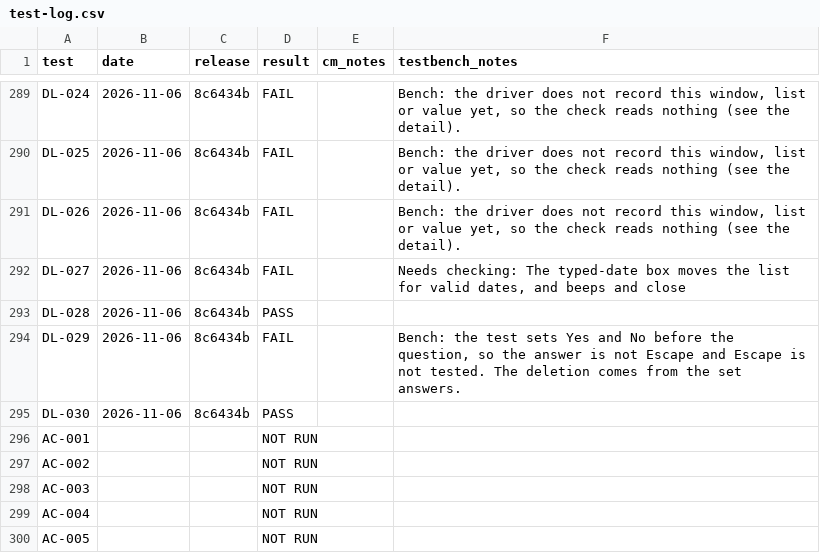
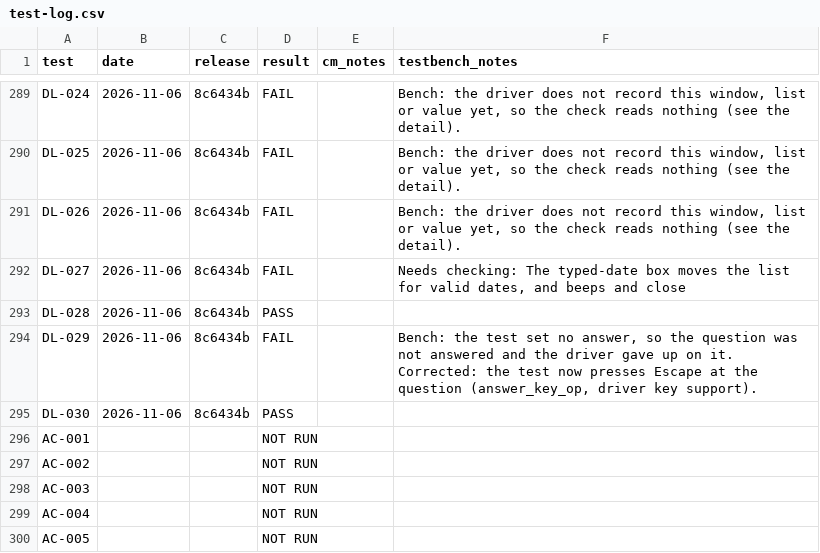
Before and after one commit to trumpton/ContactManager, a CSV file: documents/test-log.csv, drawn as a sheet; only a part is shown, gaps mark what is left out.

```diff
--- a/documents/test-log.csv
+++ b/documents/test-log.csv
@@ -293,3 +293,3 @@ DL-027,2026-11-06,8c6434b,FAIL,,"Needs checking: The typed-date box moves the li
 DL-028,2026-11-06,8c6434b,PASS,,
-DL-029,2026-11-06,8c6434b,FAIL,,"Bench: the test sets Yes and No before the question, so the answer is not Escape and Escape is not tested. The deletion comes from the set answers."
+DL-029,2026-11-06,8c6434b,FAIL,,"Bench: the test set no answer, so the question was not answered and the driver gave up on it. Corrected: the test now presses Escape at the question (answer_key_op, driver key support)."
 DL-030,2026-11-06,8c6434b,PASS,,
```
Also changed, not shown: 7 other files.
